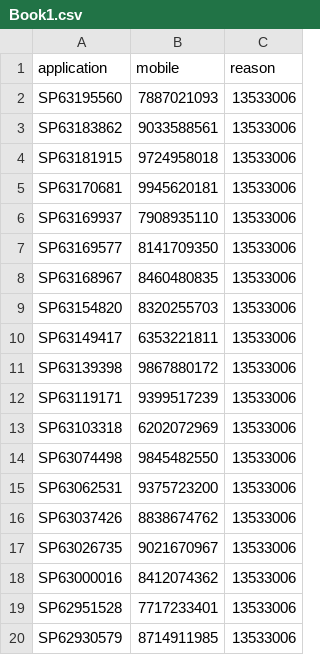
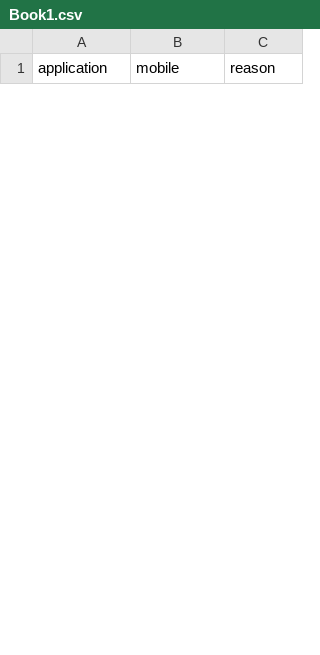
Before and after one commit to Prathamesh-nair/ScriptForKYC2.0Deletion, a CSV file: Book1.csv, drawn as a sheet; only a part is shown; removed rows and columns are numbered as before the commit, all else as after; the diff covers the shown part only; the diff names each change by its address in the sheet, - before the commit and + after, or states it on an @@ line.

```diff
--- a/Book1.csv
+++ b/Book1.csv
-row 2: SP63195560 | 7887021093 | 13533006
-row 3: SP63183862 | 9033588561 | 13533006
-row 4: SP63181915 | 9724958018 | 13533006
-row 5: SP63170681 | 9945620181 | 13533006
-row 6: SP63169937 | 7908935110 | 13533006
-row 7: SP63169577 | 8141709350 | 13533006
-row 8: SP63168967 | 8460480835 | 13533006
-row 9: SP63154820 | 8320255703 | 13533006
-row 10: SP63149417 | 6353221811 | 13533006
-row 11: SP63139398 | 9867880172 | 13533006
-row 12: SP63119171 | 9399517239 | 13533006
-row 13: SP63103318 | 6202072969 | 13533006
-row 14: SP63074498 | 9845482550 | 13533006
-row 15: SP63062531 | 9375723200 | 13533006
-row 16: SP63037426 | 8838674762 | 13533006
-row 17: SP63026735 | 9021670967 | 13533006
-row 18: SP63000016 | 8412074362 | 13533006
-row 19: SP62951528 | 7717233401 | 13533006
-row 20: SP62930579 | 8714911985 | 13533006
```
Also changed, not shown: 14 added rows and 26 removed rows elsewhere in this file, 2 other files.
